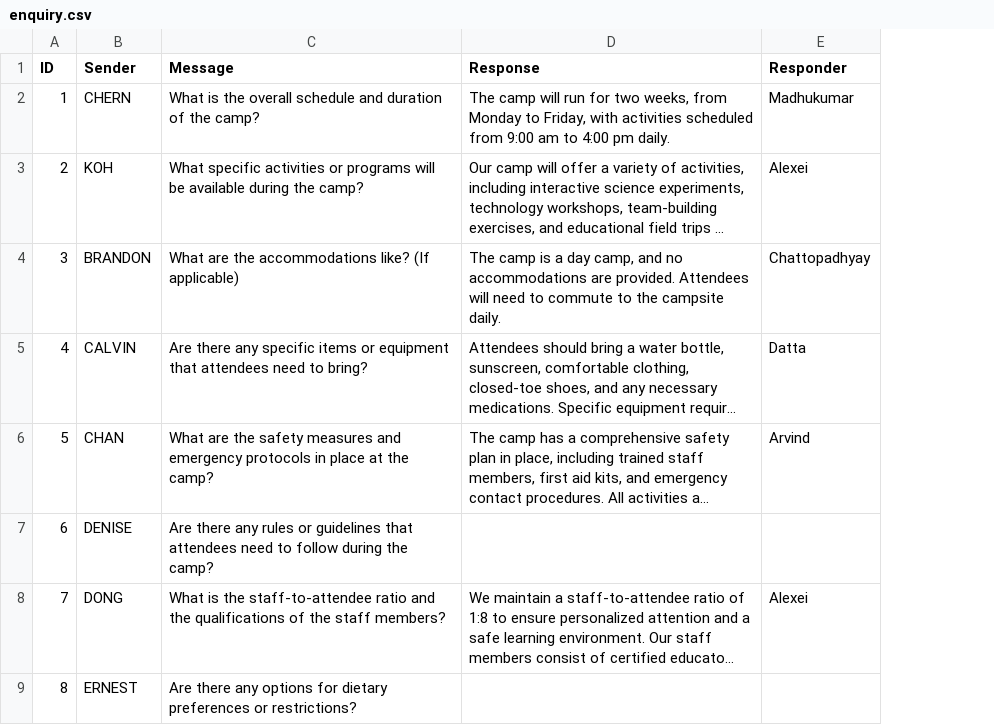
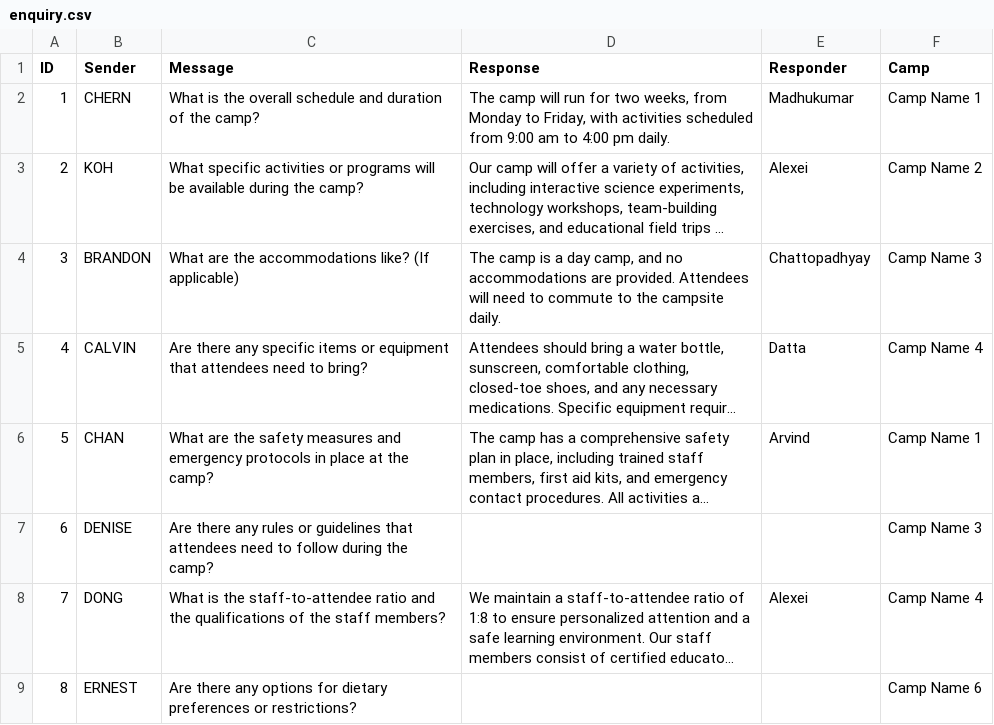
Before and after one commit to weihonglwh/SC2002-CAM-App-Project, a CSV file: Code/enquiry.csv, drawn as a sheet; only a part is shown; long unchanged cells end in …; the diff names each change by its address in the sheet, - before the commit and + after, or states it on an @@ line.

```diff
--- a/Code/enquiry.csv
+++ b/Code/enquiry.csv
+column F (Camp), rows 2-9: Camp Name 1 | Camp Name 2 | Camp Name 3 | Camp Name 4 | Camp Name 1 | Camp Name 3 | Camp Name 4 | Camp Name 6
```
Also changed, not shown: Code/camp.csv, 12 other files.
